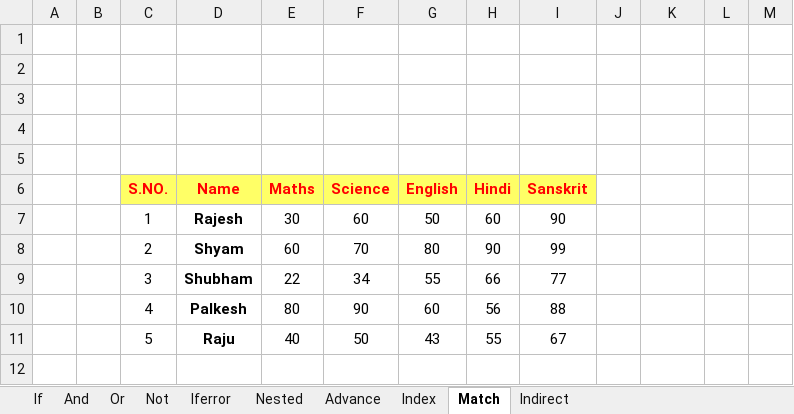
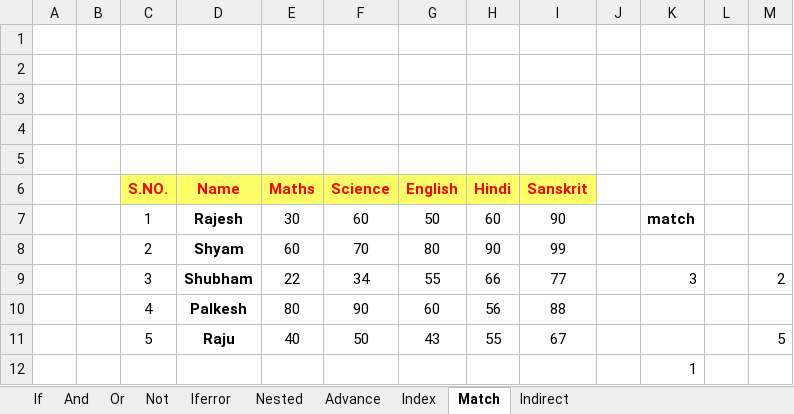
Before and after one commit to shilpitamrakar06/Advance_excel, an Excel workbook: module 3 functions.xlsx, sheet Match, drawn as a sheet; values as stored, in another font and other column widths than the file's, no borders; the diff names each change by its address in the sheet, - before the commit and + after, or states it on an @@ line.

```diff
--- a/module 3 functions.xlsx (sheet Match)
+++ b/module 3 functions.xlsx (sheet Match)
-K7: (empty)
+K7: match
-K9: (empty)
+K9: 3
-M9: (empty)
+M9: 2
-M11: (empty)
+M11: 5
+row 12:  |  |  |  |  |  |  |  |  |  | 1
```
Also changed, not shown: sheet Advance, sheet Index.
